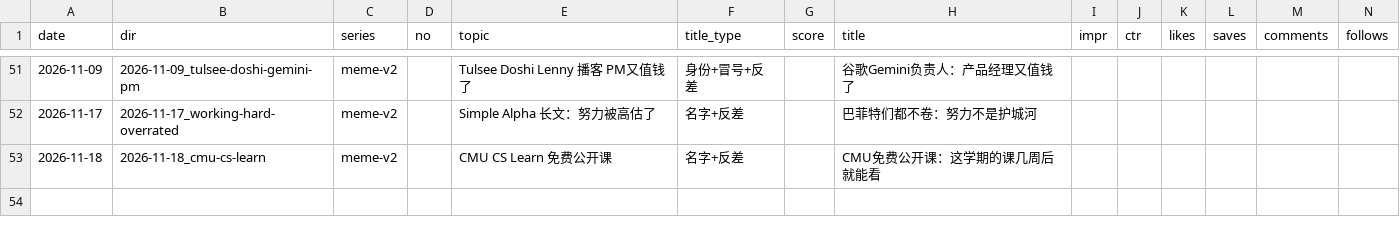
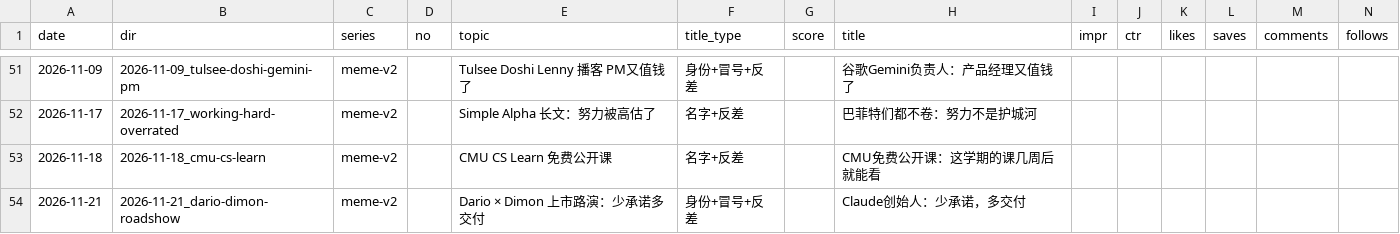
Before and after one commit to ddddddjx/youtube-xhs, a CSV file: 账号/日志.csv, drawn as a sheet; only a part is shown, gaps mark what is left out; rows hold the shown columns only; the diff names each change by its address in the sheet, - before the commit and + after, or states it on an @@ line.

```diff
--- a/账号/日志.csv
+++ b/账号/日志.csv
+row 54: 2026-11-21 | 2026-11-21_dario-dimon-roadshow | meme-v2 |  | Dario × Dimon 上市路演：少承诺多交付 | 身份+冒号+反差 |  | Claude创始人：少承诺，多交付
```
Also changed, not shown: 44 other files.
